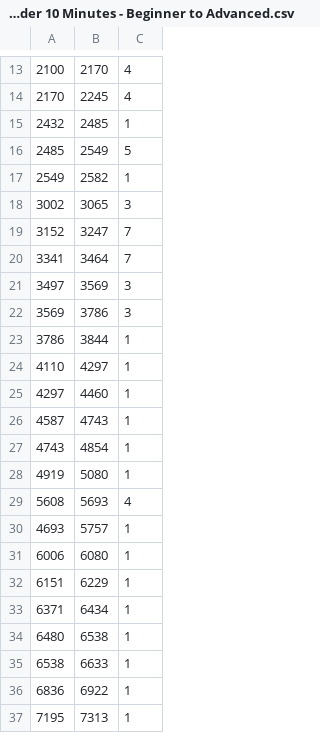
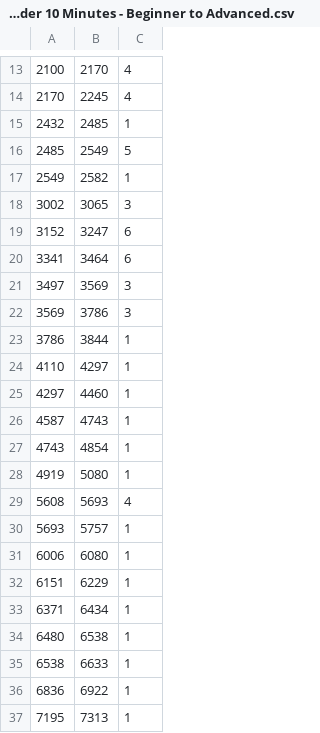
Before and after one commit to tomdec/climbing-technique-detector, a CSV file: data/labels/10 Climbing Techniques in Under 10 Minutes - Beginner to Advanced.csv, drawn as a sheet; only a part is shown, gaps mark what is left out.

Commit message:
Feat/configure-labels
* add usage step 1 and 2

* first draft

* doc usage of current code

* typo

* let pytorch decide gpu drivers

* refactor datafame.py and images.py

* refactor segment

* refactor get_label

* load labels from yaml file

* refactor name to value

* refactor value to name

* refactor iterate valid labels

* refactor get label name

* remove unused function

* correct labelling

* correct labels

* remove unused function

* remove Technique enum

* combine df dataset from cli script

* update docs

* config labels as list iso dict

* fix sota confusion matrix

* correct test

* add arch4 option

* add new archtitecture

* standardize hpe dnn architecture

* isolate label test from source code/data

* global config of mocked labels

```diff
--- a/data/labels/10 Climbing Techniques in Under 10 Minutes - Beginner to Advanced.csv
+++ b/data/labels/10 Climbing Techniques in Under 10 Minutes - Beginner to Advanced.csv
@@ -18,4 +18,4 @@
 3002,3065,3
-3152,3247,7
-3341,3464,7
+3152,3247,6
+3341,3464,6
 3497,3569,3
@@ -29,3 +29,3 @@
 5608,5693,4
-4693,5757,1
+5693,5757,1
 6006,6080,1
```
Also changed, not shown: 43 other files.
